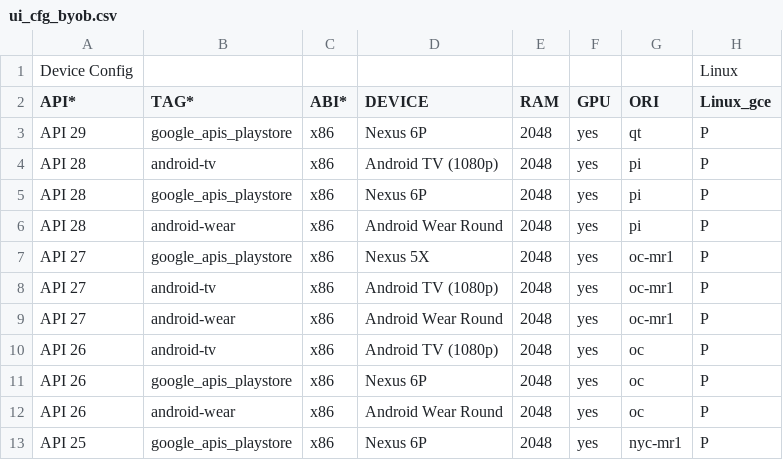
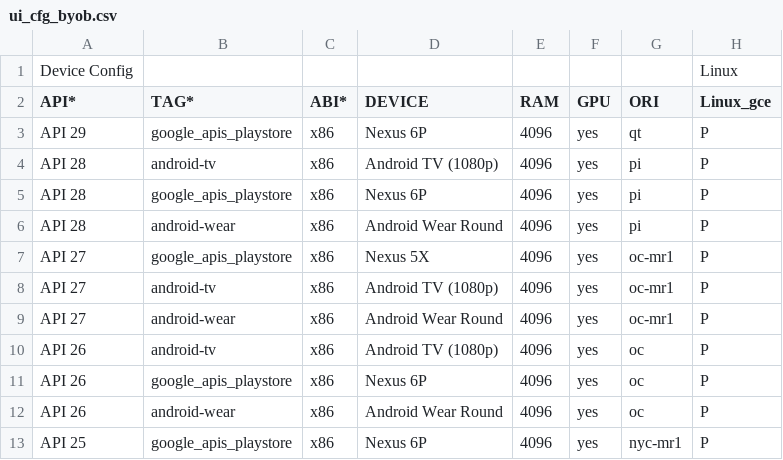
Before and after one commit to msft-mirror-aosp/platform.external.adt-infra, a CSV file: emu_test/config/ui_cfg_byob.csv, drawn as a sheet; only a part is shown; the diff names each change by its address in the sheet, - before the commit and + after, or states it on an @@ line.

```diff
--- a/emu_test/config/ui_cfg_byob.csv
+++ b/emu_test/config/ui_cfg_byob.csv
-E3:E13 (RAM): 2048
+E3:E13 (RAM): 4096
```
Also changed, not shown: 53 other files.
